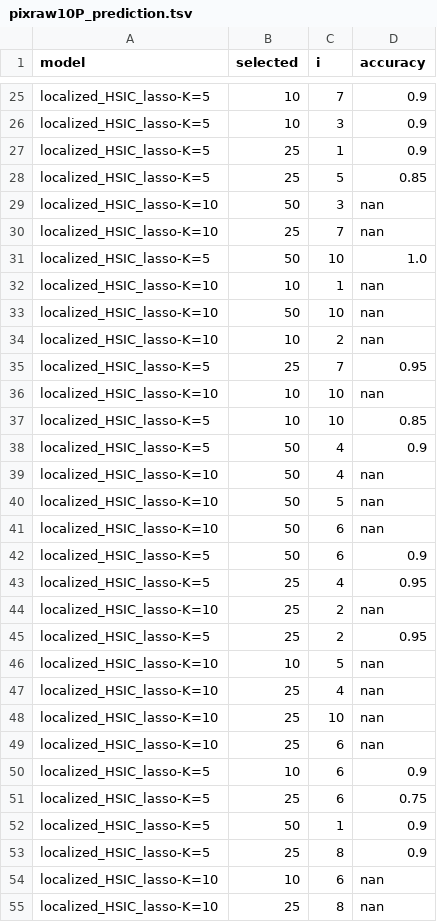
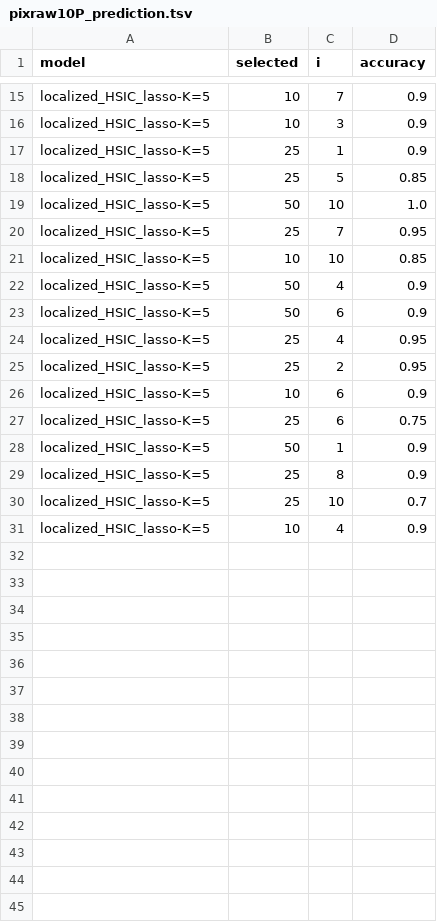
Before and after one commit to hclimente/nori, a TSV file: results/lhl_asu/pixraw10P_prediction.tsv, drawn as a sheet; only a part is shown, gaps mark what is left out; the shorter side is filled out with more unchanged rows; the diff covers the shown part only.

```diff
--- a/results/lhl_asu/pixraw10P_prediction.tsv
+++ b/results/lhl_asu/pixraw10P_prediction.tsv
@@ -28,23 +18,9 @@ localized_HSIC_lasso-K=5	25	1	0.9
 localized_HSIC_lasso-K=5	25	5	0.85
-localized_HSIC_lasso-K=10	50	3	nan
-localized_HSIC_lasso-K=10	25	7	nan
 localized_HSIC_lasso-K=5	50	10	1.0
-localized_HSIC_lasso-K=10	10	1	nan
-localized_HSIC_lasso-K=10	50	10	nan
-localized_HSIC_lasso-K=10	10	2	nan
 localized_HSIC_lasso-K=5	25	7	0.95
-localized_HSIC_lasso-K=10	10	10	nan
 localized_HSIC_lasso-K=5	10	10	0.85
 localized_HSIC_lasso-K=5	50	4	0.9
-localized_HSIC_lasso-K=10	50	4	nan
-localized_HSIC_lasso-K=10	50	5	nan
-localized_HSIC_lasso-K=10	50	6	nan
 localized_HSIC_lasso-K=5	50	6	0.9
 localized_HSIC_lasso-K=5	25	4	0.95
-localized_HSIC_lasso-K=10	25	2	nan
 localized_HSIC_lasso-K=5	25	2	0.95
-localized_HSIC_lasso-K=10	10	5	nan
-localized_HSIC_lasso-K=10	25	4	nan
-localized_HSIC_lasso-K=10	25	10	nan
-localized_HSIC_lasso-K=10	25	6	nan
 localized_HSIC_lasso-K=5	10	6	0.9
@@ -53,3 +29 @@ localized_HSIC_lasso-K=5	50	1	0.9
 localized_HSIC_lasso-K=5	25	8	0.9
-localized_HSIC_lasso-K=10	10	6	nan
-localized_HSIC_lasso-K=10	25	8	nan
```
Also changed, not shown: 14 removed rows elsewhere in this file, results/lhl_asu/TOX-171_prediction.tsv, 8 other files.
